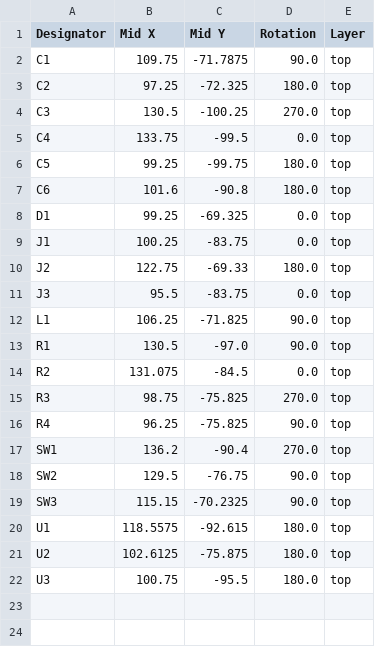
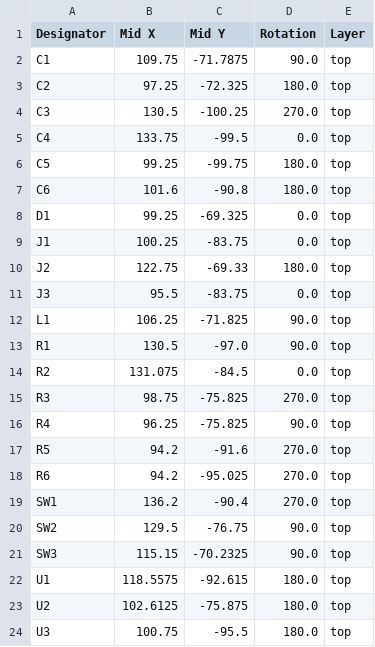
Before and after one commit to TheOneEnzo/IL1207, a CSV file: production/positions.csv, drawn as a sheet.

```diff
--- a/production/positions.csv
+++ b/production/positions.csv
@@ -16,2 +16,4 @@ R3,98.75,-75.825,270.0,top
 R4,96.25,-75.825,90.0,top
+R5,94.2,-91.6,270.0,top
+R6,94.2,-95.025,270.0,top
 SW1,136.2,-90.4,270.0,top
```
Also changed, not shown: production/bom.csv, 5 other files.
